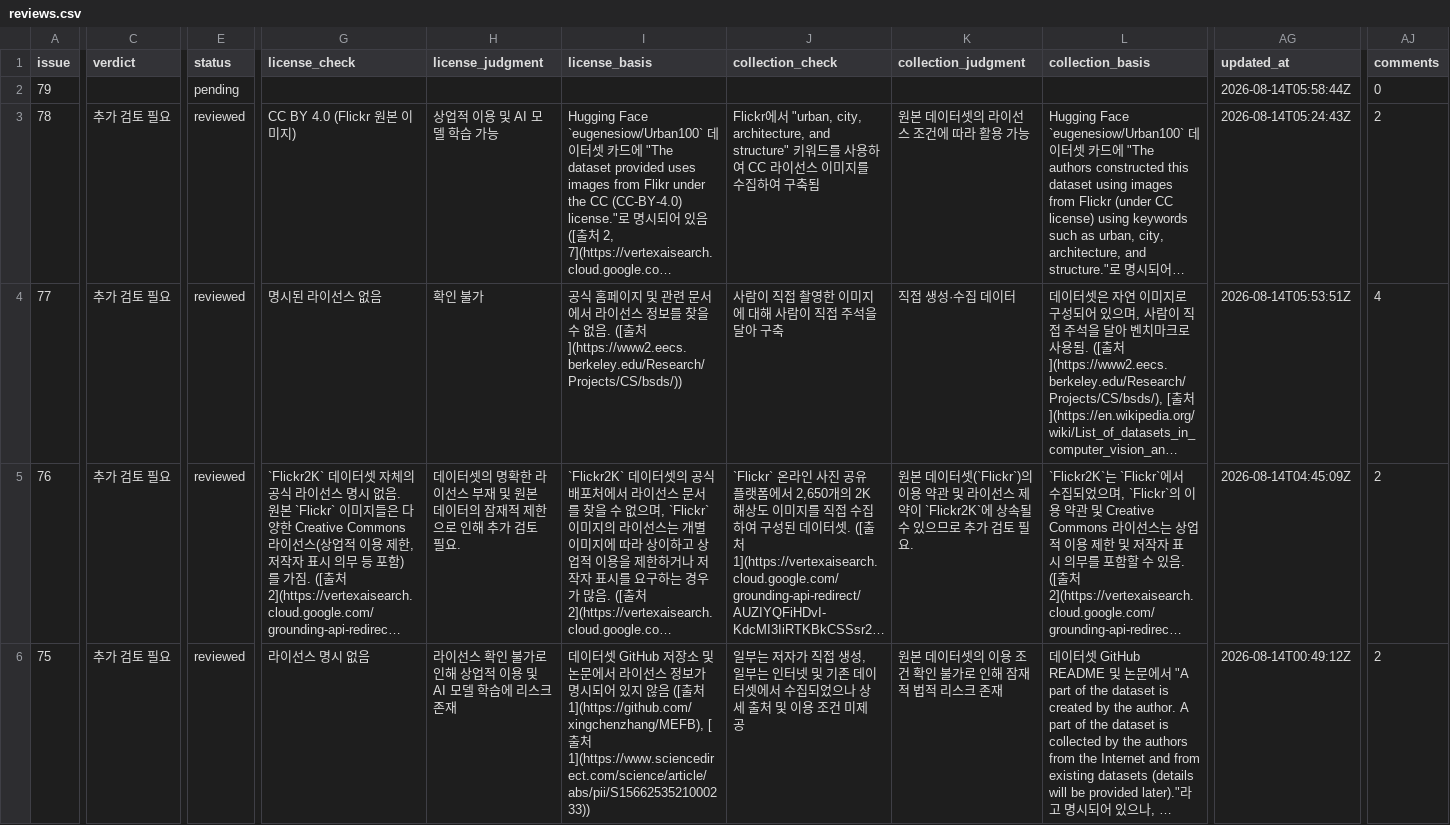
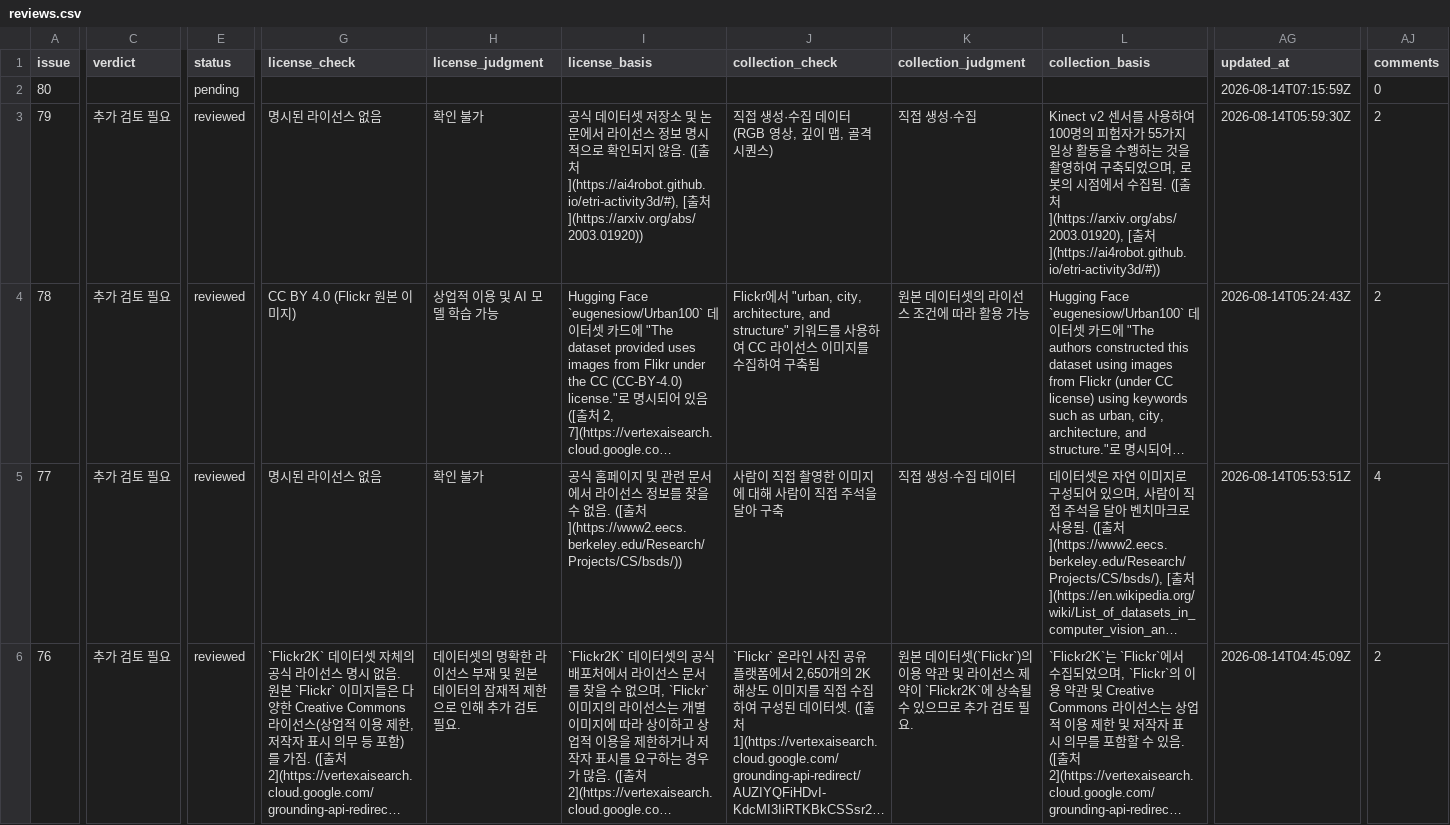
Before and after one commit to aigovsensing/dataset-review, a CSV file: docs/data/reviews.csv, drawn as a sheet; only a part is shown, gaps mark what is left out; the shorter side is filled out with more unchanged rows; long unchanged cells end in …; addresses are those after the commit; rows hold the shown columns only; the diff covers the shown part only; the diff names each change by its address in the sheet, - before the commit and + after, or states it on an @@ line.

```diff
--- a/docs/data/reviews.csv
+++ b/docs/data/reviews.csv
+row 2: 80 |  | pending |  |  |  |  |  |  | 2026-08-14T07:15:59Z | 0
-C3 (verdict): (empty)
+C3 (verdict): 추가 검토 필요
-E3 (status): pending
+E3 (status): reviewed
-G3 (license_check): (empty)
+G3 (license_check): 명시된 라이선스 없음
-H3 (license_judgment): (empty)
+H3 (license_judgment): 확인 불가
-I3 (license_basis): (empty)
+I3 (license_basis): 공식 데이터셋 저장소 및 논문에서 라이선스 정보 명시적으로 확인되지 않음. ([출처](https://ai4robot.github.io/etri-activity3d/#), [출처](https://arxiv.org/abs/2003.01920))
-J3 (collection_check): (empty)
+J3 (collection_check): 직접 생성·수집 데이터 (RGB 영상, 깊이 맵, 골격 시퀀스)
-K3 (collection_judgment): (empty)
+K3 (collection_judgment): 직접 생성·수집
-L3 (collection_basis): (empty)
+L3 (collection_basis): Kinect v2 센서를 사용하여 100명의 피험자가 55가지 일상 활동을 수행하는 것을 촬영하여 구축되었으며, 로봇의 시점에서 수집됨. ([출처](https://arxiv.org/abs/2003.01920), [출처](https://ai4robot.github.io/etri-activity3d/#))
-AG3 (updated_at): 2026-08-14T05:58:44Z
+AG3 (updated_at): 2026-08-14T05:59:30Z
-AJ3 (comments): 0
+AJ3 (comments): 2
```
Also changed, not shown: 4 edited cells elsewhere in this file, 2 other files.
